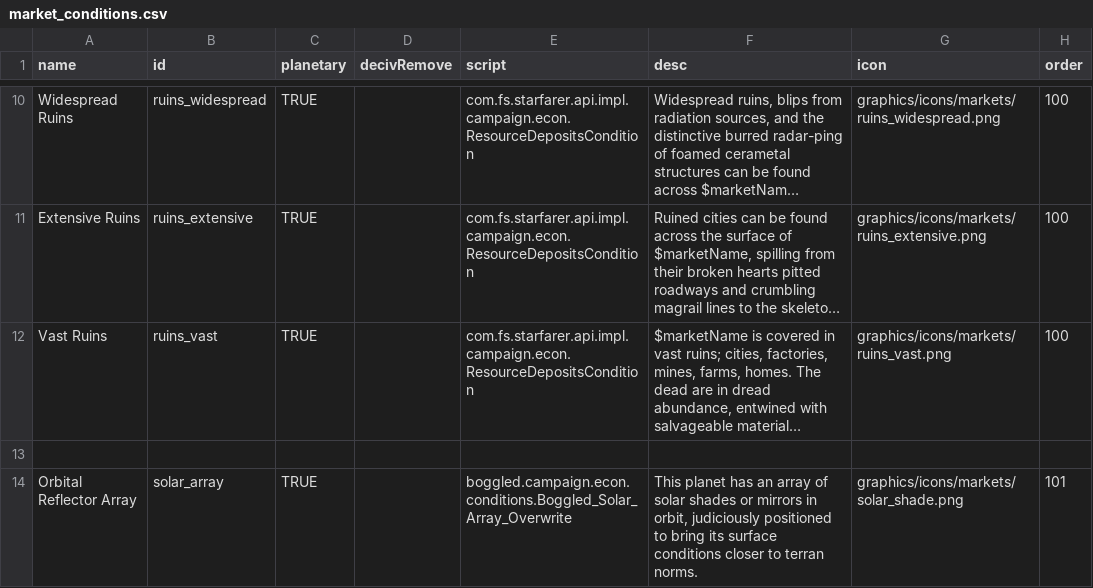
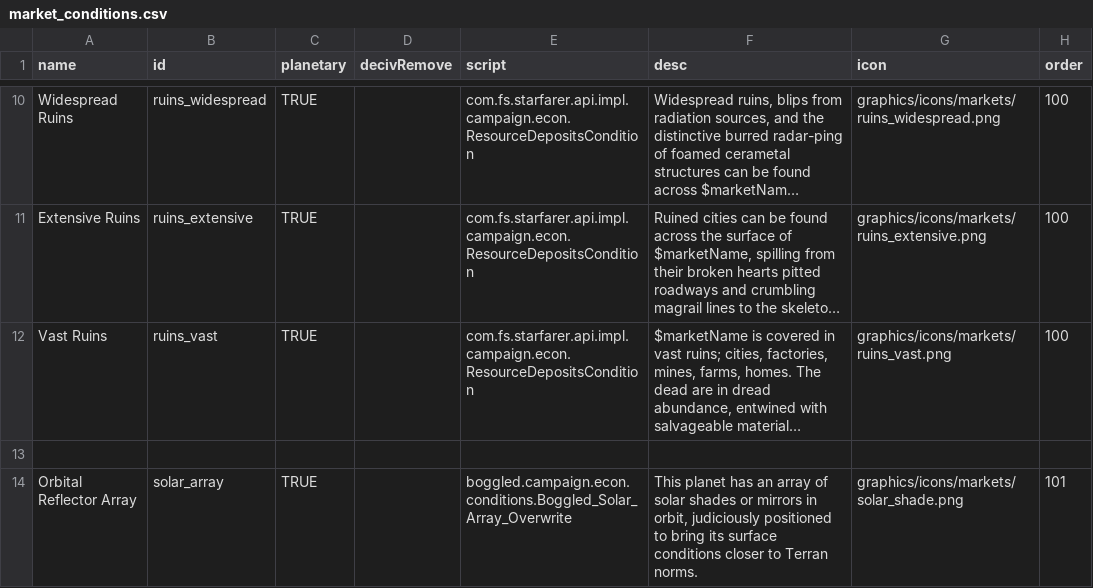
Before and after one commit to boggledstarsector/TASC, a CSV file: data/campaign/market_conditions.csv, drawn as a sheet; only a part is shown, gaps mark what is left out; long unchanged cells end in …; the diff names each change by its address in the sheet, - before the commit and + after, or states it on an @@ line.

```diff
--- a/data/campaign/market_conditions.csv
+++ b/data/campaign/market_conditions.csv
-F14 (desc): …closer to terran norms.
+F14 (desc): …closer to Terran norms.
```
Also changed, not shown: data/config/LunaSettings.csv.
